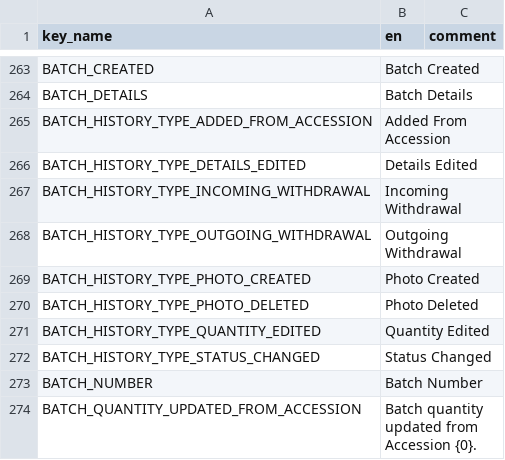
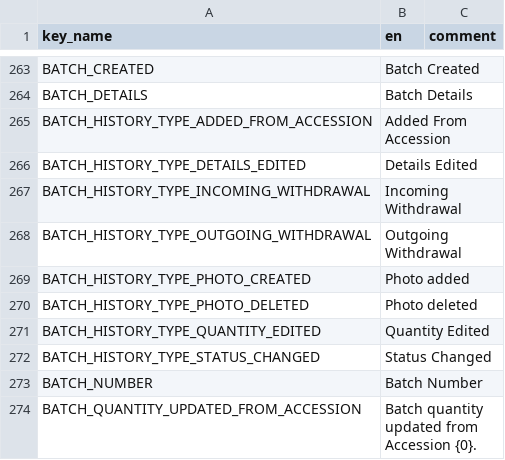
Before and after one commit to terraware/terraware-web, a CSV file: src/strings/csv/en.csv, drawn as a sheet; only a part is shown, gaps mark what is left out.

Commit message:
SW-8901 Inventory Batch: Update convention for photo events in History

```diff
--- a/src/strings/csv/en.csv
+++ b/src/strings/csv/en.csv
@@ -269,4 +269,4 @@ BATCH_HISTORY_TYPE_INCOMING_WITHDRAWAL,Incoming Withdrawal,
 BATCH_HISTORY_TYPE_OUTGOING_WITHDRAWAL,Outgoing Withdrawal,
-BATCH_HISTORY_TYPE_PHOTO_CREATED,Photo Created,
-BATCH_HISTORY_TYPE_PHOTO_DELETED,Photo Deleted,
+BATCH_HISTORY_TYPE_PHOTO_CREATED,Photo added,
+BATCH_HISTORY_TYPE_PHOTO_DELETED,Photo deleted,
 BATCH_HISTORY_TYPE_QUANTITY_EDITED,Quantity Edited,
```
Also changed, not shown: src/strings/csv/es.csv, src/strings/csv/fr.csv, 2 other files.
